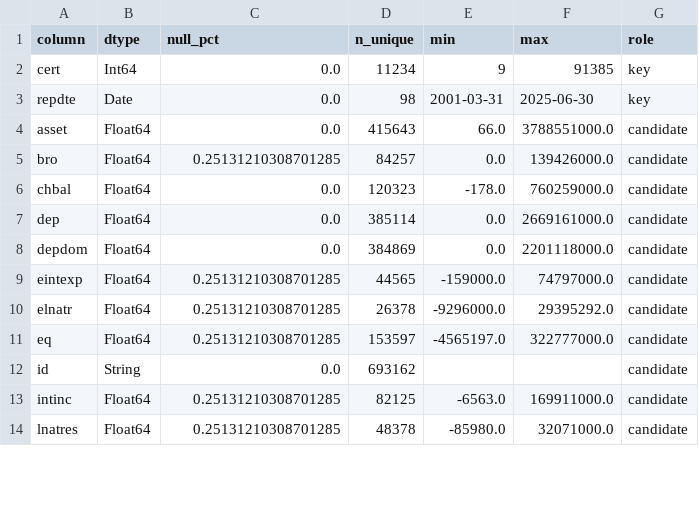
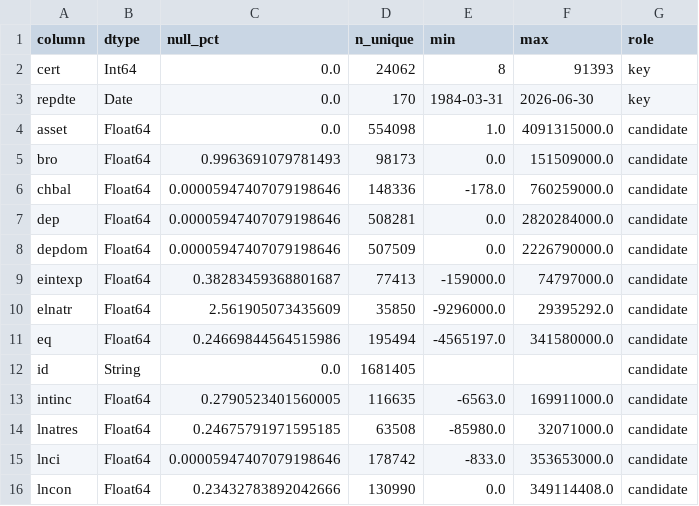
Before and after one commit to just4tk3009/Ph-m-Anh-Chi---11230937, a CSV file: reports/tables/dq_schema_profile.csv, drawn as a sheet; only a part is shown; the diff covers the shown part only.

```diff
--- a/reports/tables/dq_schema_profile.csv
+++ b/reports/tables/dq_schema_profile.csv
@@ -1,14 +1,16 @@
 column,dtype,null_pct,n_unique,min,max,role
-cert,Int64,0.0,11234,9,91385,key
-repdte,Date,0.0,98,2001-03-31,2025-06-30,key
-asset,Float64,0.0,415643,66.0,3788551000.0,candidate
-bro,Float64,0.25131210308701285,84257,0.0,139426000.0,candidate
-chbal,Float64,0.0,120323,-178.0,760259000.0,candidate
-dep,Float64,0.0,385114,0.0,2669161000.0,candidate
-depdom,Float64,0.0,384869,0.0,2201118000.0,candidate
-eintexp,Float64,0.25131210308701285,44565,-159000.0,74797000.0,candidate
-elnatr,Float64,0.25131210308701285,26378,-9296000.0,29395292.0,candidate
-eq,Float64,0.25131210308701285,153597,-4565197.0,322777000.0,candidate
-id,String,0.0,693162,"","",candidate
-intinc,Float64,0.25131210308701285,82125,-6563.0,169911000.0,candidate
-lnatres,Float64,0.25131210308701285,48378,-85980.0,32071000.0,candidate
+cert,Int64,0.0,24062,8,91393,key
+repdte,Date,0.0,170,1984-03-31,2026-06-30,key
+asset,Float64,0.0,554098,1.0,4091315000.0,candidate
+bro,Float64,0.9963691079781493,98173,0.0,151509000.0,candidate
+chbal,Float64,0.00005947407079198646,148336,-178.0,760259000.0,candidate
+dep,Float64,0.00005947407079198646,508281,0.0,2820284000.0,candidate
+depdom,Float64,0.00005947407079198646,507509,0.0,2226790000.0,candidate
+eintexp,Float64,0.38283459368801687,77413,-159000.0,74797000.0,candidate
+elnatr,Float64,2.561905073435609,35850,-9296000.0,29395292.0,candidate
+eq,Float64,0.24669844564515986,195494,-4565197.0,341580000.0,candidate
+id,String,0.0,1681405,"","",candidate
+intinc,Float64,0.2790523401560005,116635,-6563.0,169911000.0,candidate
+lnatres,Float64,0.24675791971595185,63508,-85980.0,32071000.0,candidate
+lnci,Float64,0.00005947407079198646,178742,-833.0,353653000.0,candidate
+lncon,Float64,0.23432783892042666,130990,0.0,349114408.0,candidate
```
Also changed, not shown: 6 added rows and 78 edited cells elsewhere in this file, reports/tables/dq_banks_per_quarter.csv, reports/tables/dq_missingness.csv, 50 other files.
